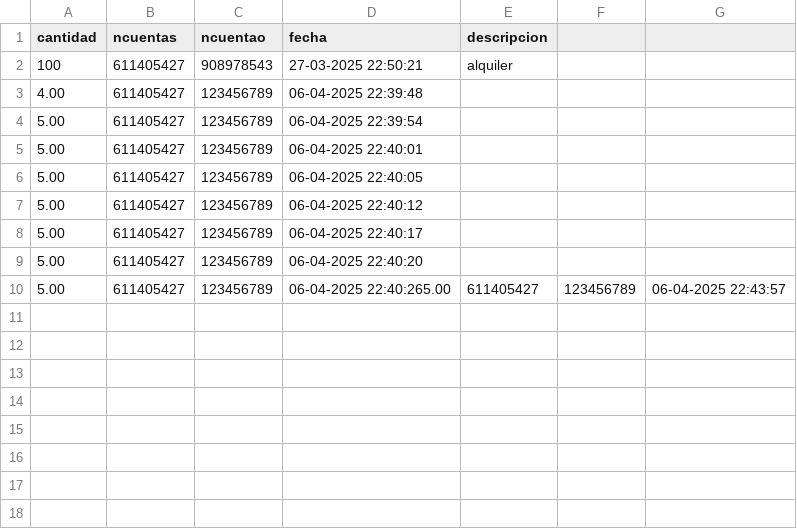
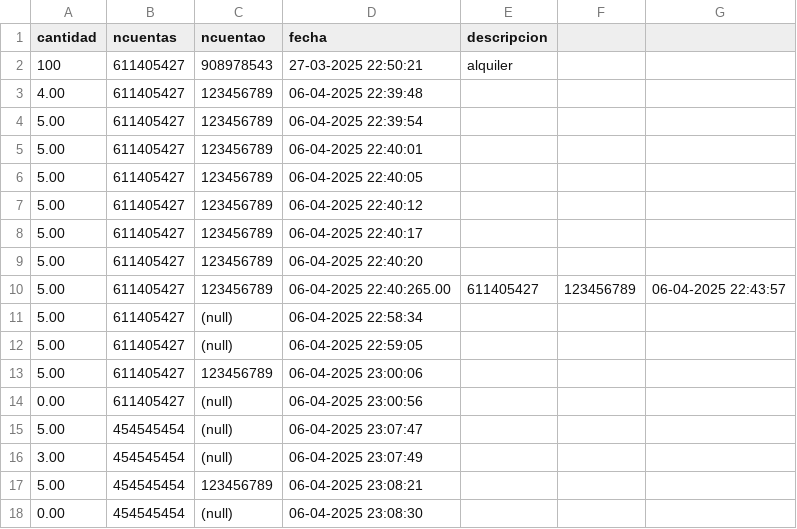
Before and after one commit to Javiton2005/Sistemas-Operativos, a CSV file: lab6/ficheros/transacciones.csv, drawn as a sheet; the diff names each change by its address in the sheet, - before the commit and + after, or states it on an @@ line.

```diff
--- a/lab6/ficheros/transacciones.csv
+++ b/lab6/ficheros/transacciones.csv
+row 11: 5.00 | 611405427 | (null) | 06-04-2025 22:58:34
+row 12: 5.00 | 611405427 | (null) | 06-04-2025 22:59:05
+row 13: 5.00 | 611405427 | 123456789 | 06-04-2025 23:00:06
+row 14: 0.00 | 611405427 | (null) | 06-04-2025 23:00:56
+row 15: 5.00 | 454545454 | (null) | 06-04-2025 23:07:47
+row 16: 3.00 | 454545454 | (null) | 06-04-2025 23:07:49
+row 17: 5.00 | 454545454 | 123456789 | 06-04-2025 23:08:21
+row 18: 0.00 | 454545454 | (null) | 06-04-2025 23:08:30
```
Also changed, not shown: 6 other files.
